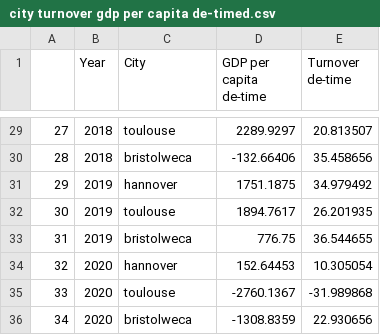
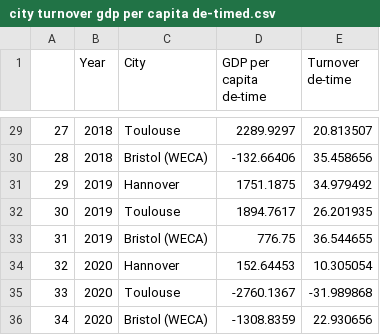
Before and after one commit to tomcaughley/tomcaughley.github.io, a CSV file: Data/city turnover gdp per capita de-timed.csv, drawn as a sheet; only a part is shown, gaps mark what is left out; the diff covers the shown part only.

```diff
--- a/Data/city turnover gdp per capita de-timed.csv
+++ b/Data/city turnover gdp per capita de-timed.csv
@@ -29,8 +29,8 @@
-27,2018,toulouse,2289.9297,20.813507
-28,2018,bristolweca,-132.66406,35.458656
-29,2019,hannover,1751.1875,34.979492
-30,2019,toulouse,1894.7617,26.201935
-31,2019,bristolweca,776.75,36.544655
-32,2020,hannover,152.64453,10.305054
-33,2020,toulouse,-2760.1367,-31.989868
-34,2020,bristolweca,-1308.8359,22.930656
+27,2018,Toulouse,2289.9297,20.813507
+28,2018,Bristol (WECA),-132.66406,35.458656
+29,2019,Hannover,1751.1875,34.979492
+30,2019,Toulouse,1894.7617,26.201935
+31,2019,Bristol (WECA),776.75,36.544655
+32,2020,Hannover,152.64453,10.305054
+33,2020,Toulouse,-2760.1367,-31.989868
+34,2020,Bristol (WECA),-1308.8359,22.930656
```
Also changed, not shown: 27 edited cells elsewhere in this file.
